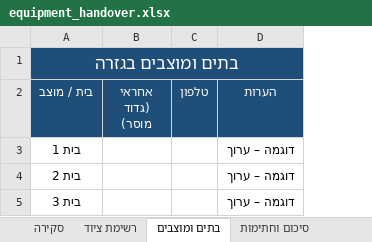
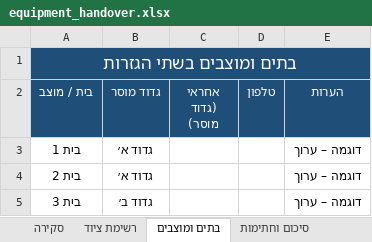
Before and after one commit to itayuziel-source/battalion, an Excel workbook: equipment_handover.xlsx, sheet בתים ומוצבים, drawn as a sheet; values as stored, in another font and other column widths than the file's, no borders; the diff names each change by its address in the sheet, - before the commit and + after, or states it on an @@ line.

```diff
--- a/equipment_handover.xlsx (sheet בתים ומוצבים)
+++ b/equipment_handover.xlsx (sheet בתים ומוצבים)
+column B (גדוד מוסר), rows 3-5: גדוד א׳ | גדוד א׳ | גדוד ב׳
-A1 (בית / מוצב): בתים ומוצבים בגזרה
+A1 (בית / מוצב): בתים ומוצבים בשתי הגזרות
```
Also changed, not shown: sheet רשימת ציוד, sheet סקירה, sheet סיכום וחתימות, sheet מקרא והוראות, 3 other files.
